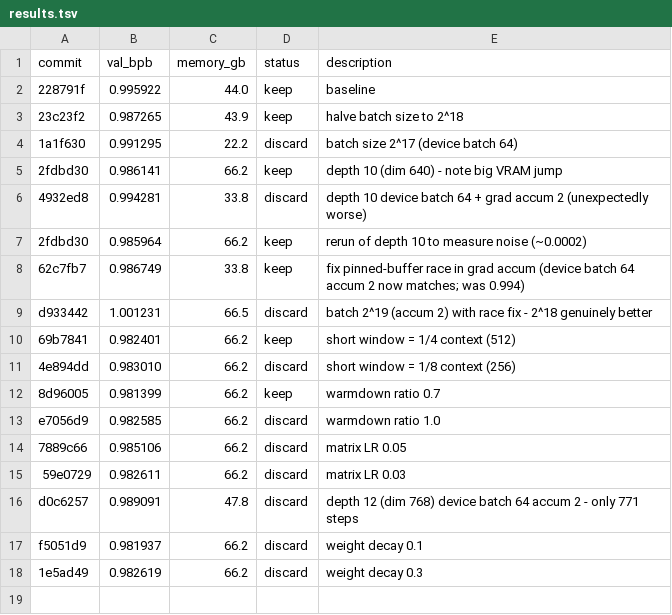
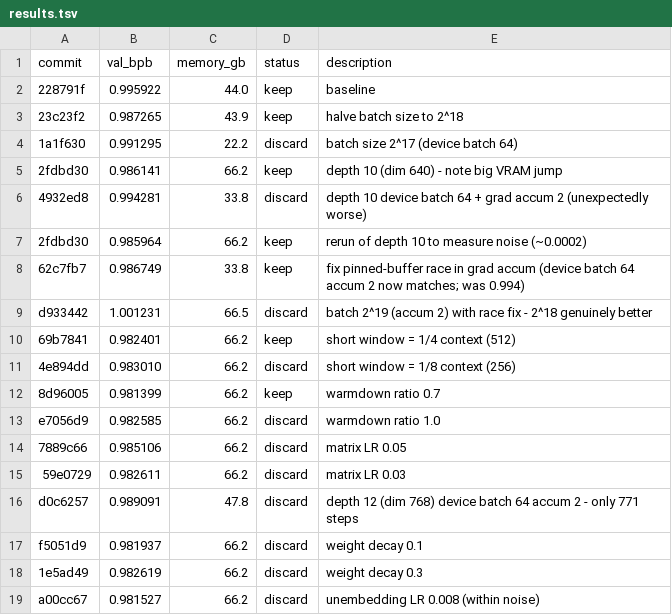
Before and after one commit to lucyjcai/autoresearch, a TSV file: results.tsv, drawn as a sheet.

```diff
--- a/results.tsv
+++ b/results.tsv
@@ -18 +18,2 @@ f5051d9	0.981937	66.2	discard	weight decay 0.1
 1e5ad49	0.982619	66.2	discard	weight decay 0.3
+a00cc67	0.981527	66.2	discard	unembedding LR 0.008 (within noise)
```
